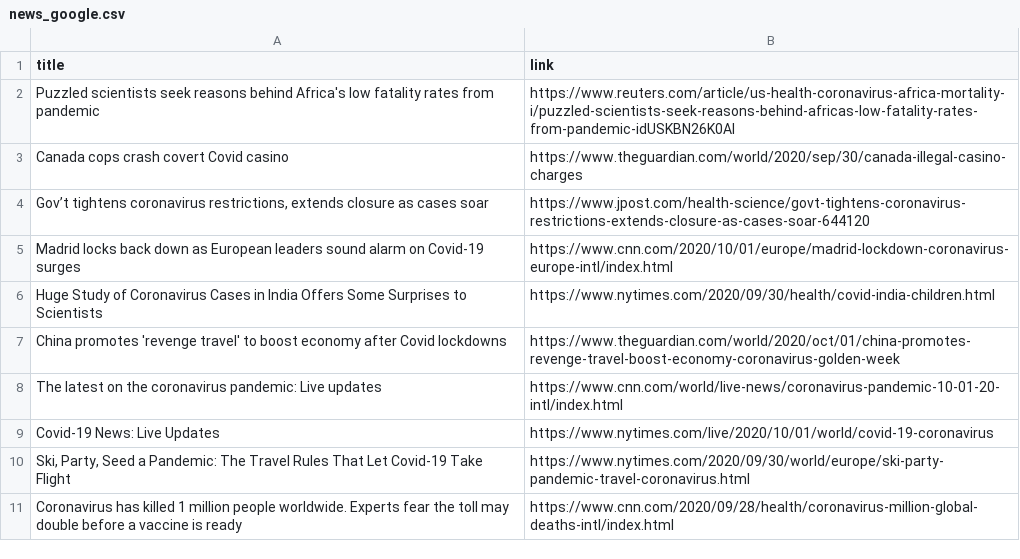
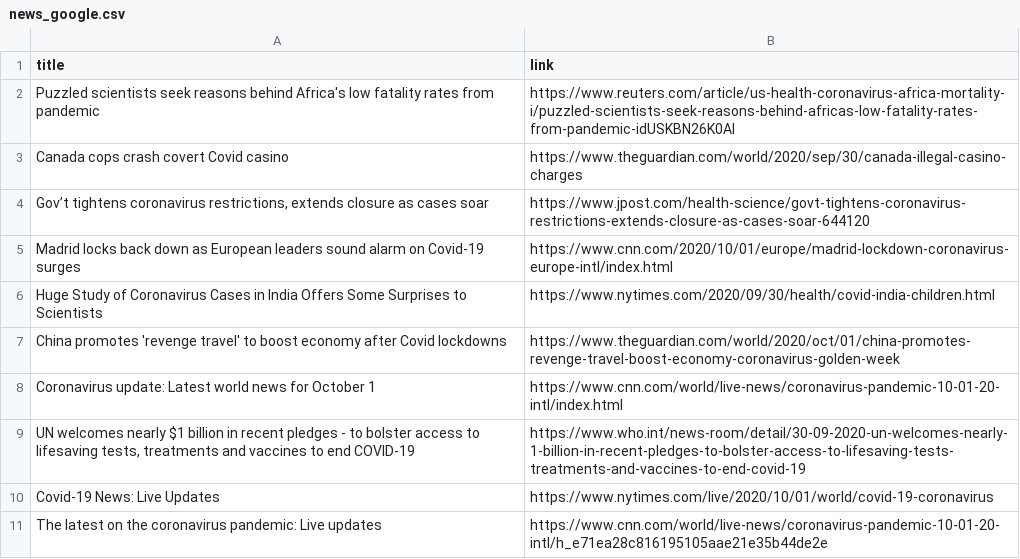
Before and after one commit to adrinerDP/livecod, a CSV file: data/news_google.csv, drawn as a sheet.

Commit message:
Run crawler and update current data

```diff
--- a/data/news_google.csv
+++ b/data/news_google.csv
@@ -7,5 +7,5 @@ Huge Study of Coronavirus Cases in India Offers Some Surprises to Scientists,htt
 China promotes 'revenge travel' to boost economy after Covid lockdowns,https://www.theguardian.com/world/2020/oct/01/china-promotes-revenge-travel-boost-economy-coronavirus-golden-week
-The latest on the coronavirus pandemic: Live updates,https://www.cnn.com/world/live-news/coronavirus-pandemic-10-01-20-intl/index.html
+Coronavirus update: Latest world news for October 1,https://www.cnn.com/world/live-news/coronavirus-pandemic-10-01-20-intl/index.html
+"UN welcomes nearly $1 billion in recent pledges - to bolster access to lifesaving tests, treatments and vaccines to end COVID-19",https://www.who.int/news-room/detail/30-09-2020-un-welcomes-nearly-1-billion-in-recent-pledges-to-bolster-access-to-lifesaving-tests-treatments-and-vaccines-to-end-covid-19
 Covid-19 News: Live Updates,https://www.nytimes.com/live/2020/10/01/world/covid-19-coronavirus
-"Ski, Party, Seed a Pandemic: The Travel Rules That Let Covid-19 Take Flight",https://www.nytimes.com/2020/09/30/world/europe/ski-party-pandemic-travel-coronavirus.html
-Coronavirus has killed 1 million people worldwide. Experts fear the toll may double before a vaccine is ready,https://www.cnn.com/2020/09/28/health/coronavirus-million-global-deaths-intl/index.html
+The latest on the coronavirus pandemic: Live updates,https://www.cnn.com/world/live-news/coronavirus-pandemic-10-01-20-intl/h_e71ea28c816195105aae21e35b44de2e
```
Also changed, not shown: data/current_global.csv, 4 other files.
